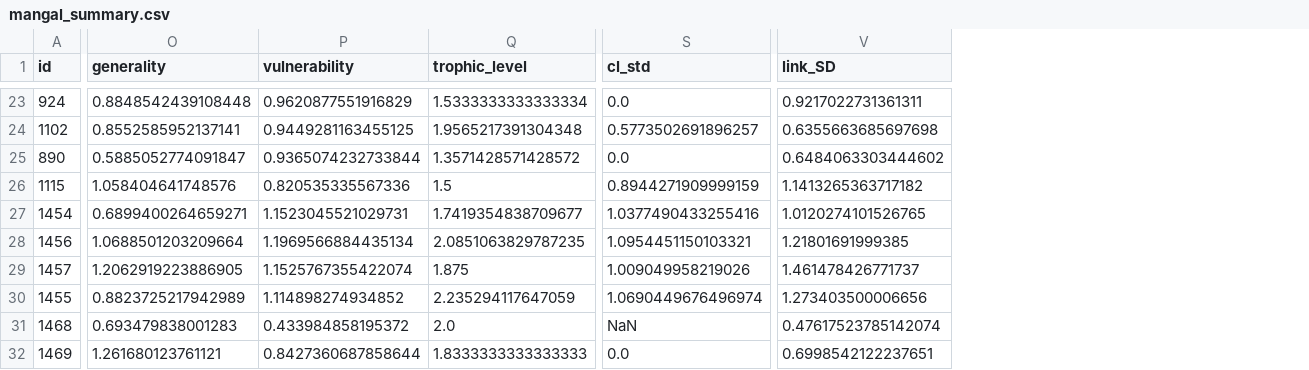
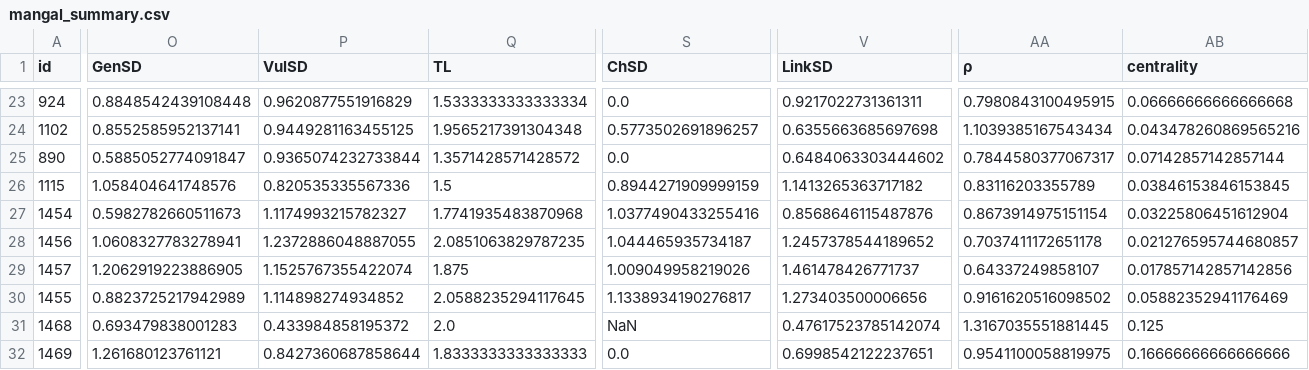
Before and after one commit to BecksLab/ms_feature_selection, a CSV file: code/data/mangal/mangal_summary.csv, drawn as a sheet; only a part is shown, gaps mark what is left out; the diff covers the shown part only; the diff names each change by its address in the sheet, - before the commit and + after, or states it on an @@ line.

```diff
--- a/code/data/mangal/mangal_summary.csv
+++ b/code/data/mangal/mangal_summary.csv
+column AA (ρ), rows 23-32: 0.7980843100495915 | 1.1039385167543434 | 0.7844580377067317 | 0.83116203355789 | 0.8673914975151154 | 0.7037411172651178 | 0.64337249858107 | 0.9161620516098502 | 1.3167035551881445 | 0.9541100058819975
+column AB (centrality), rows 23-32: 0.06666666666666668 | 0.043478260869565216 | 0.07142857142857144 | 0.03846153846153845 | 0.03225806451612904 | 0.021276595744680857 | 0.017857142857142856 | 0.05882352941176469 | 0.125 | 0.16666666666666666
-O1: generality
+O1: GenSD
-P1: vulnerability
+P1: VulSD
-Q1: trophic_level
+Q1: TL
-S1: cl_std
+S1: ChSD
-V1: link_SD
+V1: LinkSD
-O27 (GenSD): 0.6899400264659271
+O27 (GenSD): 0.5982782660511673
-P27 (VulSD): 1.1523045521029731
+P27 (VulSD): 1.1174993215782327
-Q27 (TL): 1.7419354838709677
+Q27 (TL): 1.7741935483870968
-V27 (LinkSD): 1.0120274101526765
+V27 (LinkSD): 0.8568646115487876
-O28 (GenSD): 1.0688501203209664
+O28 (GenSD): 1.0608327783278941
-P28 (VulSD): 1.1969566884435134
+P28 (VulSD): 1.2372886048887055
-S28 (ChSD): 1.0954451150103321
+S28 (ChSD): 1.044465935734187
-V28 (LinkSD): 1.21801691999385
+V28 (LinkSD): 1.2457378544189652
-Q30 (TL): 2.235294117647059
+Q30 (TL): 2.0588235294117645
-S30 (ChSD): 1.0690449676496974
+S30 (ChSD): 1.1338934190276817
```
Also changed, not shown: 110 edited cells elsewhere in this file, 3 other files.
